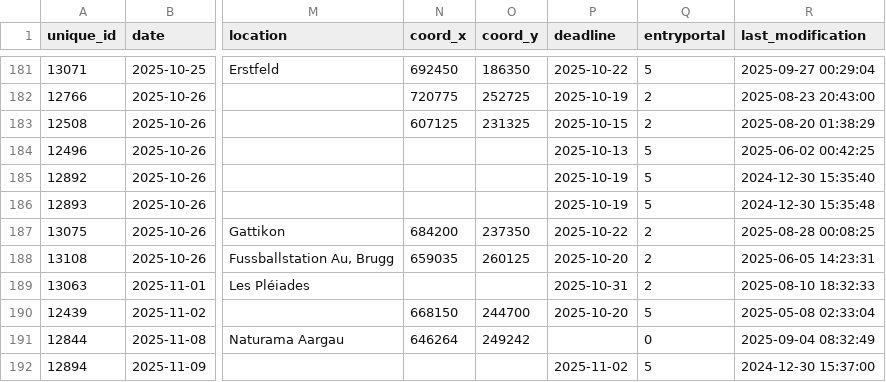
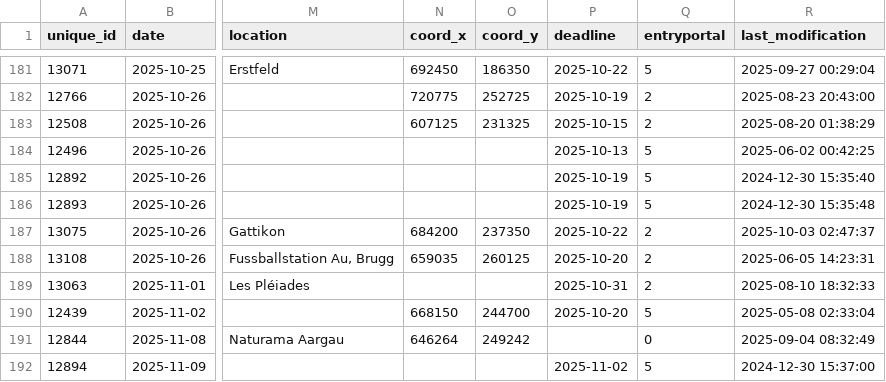
Before and after one commit to fabianHueni/swiss-orienteering-events, a CSV file: public/data/events-2025.csv, drawn as a sheet; only a part is shown, gaps mark what is left out; the diff names each change by its address in the sheet, - before the commit and + after, or states it on an @@ line.

```diff
--- a/public/data/events-2025.csv
+++ b/public/data/events-2025.csv
-R187 (last_modification): 2025-08-28 00:08:25
+R187 (last_modification): 2025-10-03 02:47:37
```
Also changed, not shown: public/data/events-2026.csv.
